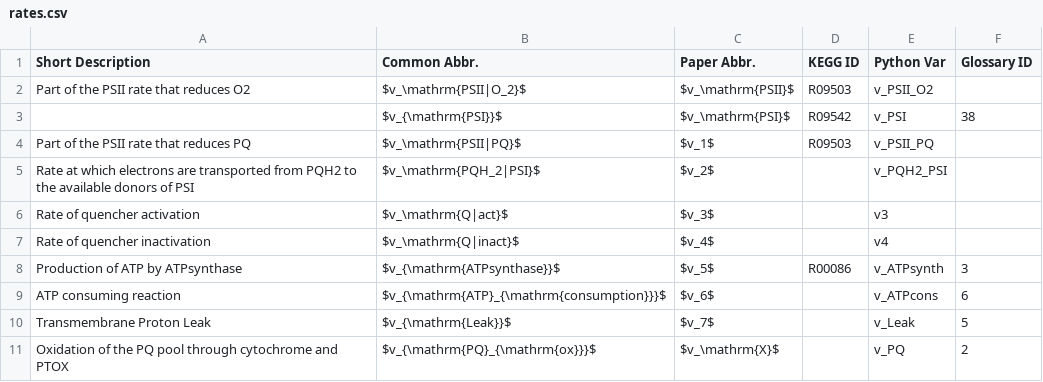
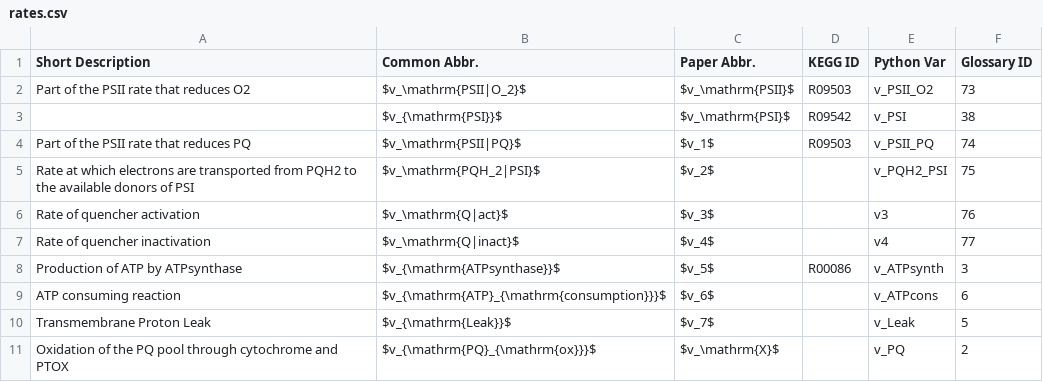
Before and after one commit to ElouenCorvest/GreenSloth, a CSV file: models/Fuente2024/model_info/rates.csv, drawn as a sheet.

```diff
--- a/models/Fuente2024/model_info/rates.csv
+++ b/models/Fuente2024/model_info/rates.csv
@@ -1,8 +1,8 @@
 Short Description,Common Abbr.,Paper Abbr.,KEGG ID,Python Var,Glossary ID
-Part of the PSII rate that reduces O2,$v_\mathrm{PSII|O_2}$,$v_\mathrm{PSII}$,R09503,v_PSII_O2,
+Part of the PSII rate that reduces O2,$v_\mathrm{PSII|O_2}$,$v_\mathrm{PSII}$,R09503,v_PSII_O2,73
 ,$v_{\mathrm{PSI}}$,$v_\mathrm{PSI}$,R09542,v_PSI,38
-Part of the PSII rate that reduces PQ,$v_\mathrm{PSII|PQ}$,$v_1$,R09503,v_PSII_PQ,
-Rate at which electrons are transported from PQH2 to the available donors of PSI,$v_\mathrm{PQH_2|PSI}$,$v_2$,,v_PQH2_PSI,
-Rate of quencher activation,$v_\mathrm{Q|act}$,$v_3$,,v3,
-Rate of quencher inactivation,$v_\mathrm{Q|inact}$,$v_4$,,v4,
+Part of the PSII rate that reduces PQ,$v_\mathrm{PSII|PQ}$,$v_1$,R09503,v_PSII_PQ,74
+Rate at which electrons are transported from PQH2 to the available donors of PSI,$v_\mathrm{PQH_2|PSI}$,$v_2$,,v_PQH2_PSI,75
+Rate of quencher activation,$v_\mathrm{Q|act}$,$v_3$,,v3,76
+Rate of quencher inactivation,$v_\mathrm{Q|inact}$,$v_4$,,v4,77
 Production of ATP by ATPsynthase,$v_{\mathrm{ATPsynthase}}$,$v_5$,R00086,v_ATPsynth,3
```
Also changed, not shown: models/Fuente2024/model_info/comps.csv, models/Fuente2024/model_info/derived_comps.csv, 2 other files.
